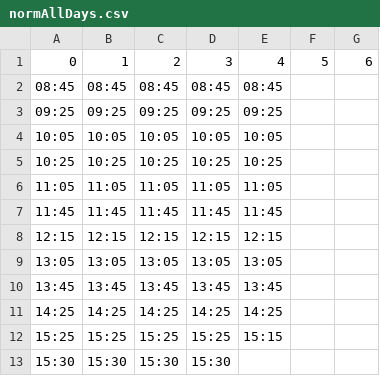
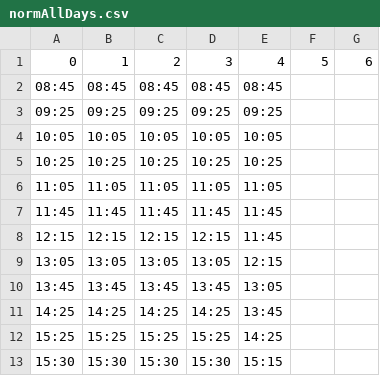
Before and after one commit to Fallstop/GSheetBells, a CSV file: Python/offlineBellBackup/normAllDays.csv, drawn as a sheet.

```diff
--- a/Python/offlineBellBackup/normAllDays.csv
+++ b/Python/offlineBellBackup/normAllDays.csv
@@ -7,7 +7,7 @@
 11:45,11:45,11:45,11:45,11:45,,
-12:15,12:15,12:15,12:15,12:15,,
-13:05,13:05,13:05,13:05,13:05,,
-13:45,13:45,13:45,13:45,13:45,,
-14:25,14:25,14:25,14:25,14:25,,
-15:25,15:25,15:25,15:25,15:15,,
-15:30,15:30,15:30,15:30,,,
+12:15,12:15,12:15,12:15,11:45,,
+13:05,13:05,13:05,13:05,12:15,,
+13:45,13:45,13:45,13:45,13:05,,
+14:25,14:25,14:25,14:25,13:45,,
+15:25,15:25,15:25,15:25,14:25,,
+15:30,15:30,15:30,15:30,15:15,,
```
Also changed, not shown: 3 other files.
